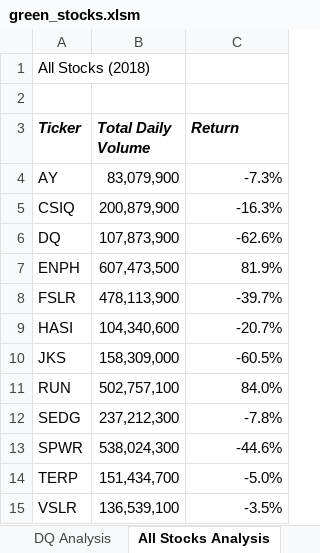
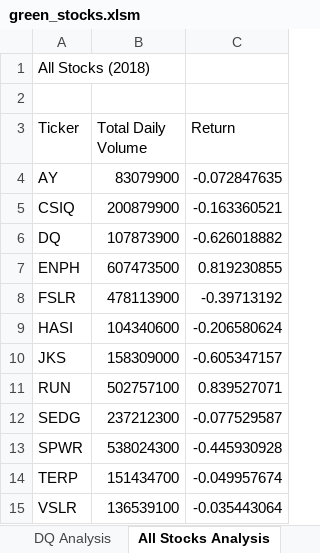
Before and after one commit to evanbruno617/stocks-analysis, an Excel workbook: green_stocks.xlsm, sheet All Stocks Analysis, drawn as a sheet; values as stored, in another font and other column widths than the file's, no borders; charts and pictures not drawn; the diff names each change by its address in the sheet, - before the commit and + after, or states it on an @@ line.

Commit message:
Input year formula added

```diff
--- a/green_stocks.xlsm (sheet All Stocks Analysis)
+++ b/green_stocks.xlsm (sheet All Stocks Analysis)
@@ A3:C3 bold: on → off, italic: on → off @@
-B4 (Total Daily Volume): 83,079,900
+B4 (Total Daily Volume): 83079900
-C4 (Return): -7.3%
+C4 (Return): -0.072847635
-B5 (Total Daily Volume): 200,879,900
+B5 (Total Daily Volume): 200879900
-C5 (Return): -16.3%
+C5 (Return): -0.163360521
-B6 (Total Daily Volume): 107,873,900
+B6 (Total Daily Volume): 107873900
-C6 (Return): -62.6%
+C6 (Return): -0.626018882
-B7 (Total Daily Volume): 607,473,500
+B7 (Total Daily Volume): 607473500
-C7 (Return): 81.9%
+C7 (Return): 0.819230855
-B8 (Total Daily Volume): 478,113,900
+B8 (Total Daily Volume): 478113900
-C8 (Return): -39.7%
+C8 (Return): -0.39713192
-B9 (Total Daily Volume): 104,340,600
+B9 (Total Daily Volume): 104340600
-C9 (Return): -20.7%
+C9 (Return): -0.206580624
-B10 (Total Daily Volume): 158,309,000
+B10 (Total Daily Volume): 158309000
-C10 (Return): -60.5%
+C10 (Return): -0.605347157
-B11 (Total Daily Volume): 502,757,100
+B11 (Total Daily Volume): 502757100
-C11 (Return): 84.0%
+C11 (Return): 0.839527071
-B12 (Total Daily Volume): 237,212,300
+B12 (Total Daily Volume): 237212300
-C12 (Return): -7.8%
+C12 (Return): -0.077529587
-B13 (Total Daily Volume): 538,024,300
+B13 (Total Daily Volume): 538024300
-C13 (Return): -44.6%
+C13 (Return): -0.445930928
-B14 (Total Daily Volume): 151,434,700
+B14 (Total Daily Volume): 151434700
-C14 (Return): -5.0%
+C14 (Return): -0.049957674
-B15 (Total Daily Volume): 136,539,100
+B15 (Total Daily Volume): 136539100
-C15 (Return): -3.5%
+C15 (Return): -0.035443064
```
Also changed, not shown: sheet 2018, charts or pictures.
